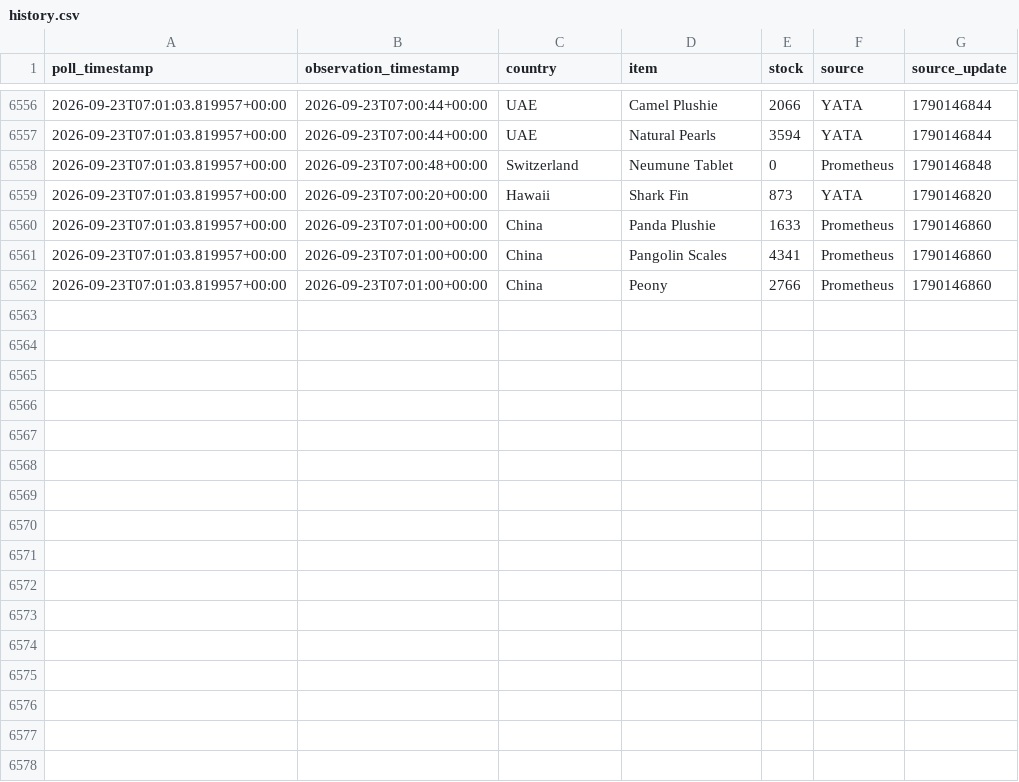
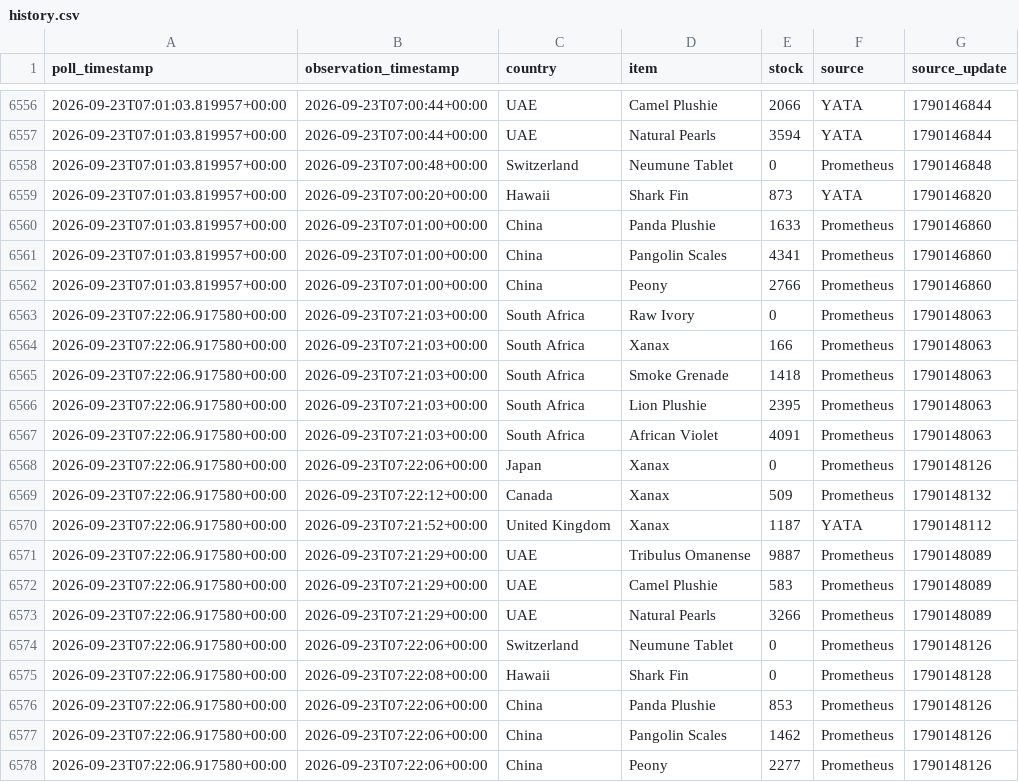
Before and after one commit to hansrsrian/Hans-data-collector, a CSV file: data/history.csv, drawn as a sheet; only a part is shown, gaps mark what is left out.

Commit message:
Data measurement

```diff
--- a/data/history.csv
+++ b/data/history.csv
@@ -6562 +6562,17 @@ poll_timestamp,observation_timestamp,country,item,stock,source,source_update
 2026-09-23T07:01:03.819957+00:00,2026-09-23T07:01:00+00:00,China,Peony,2766,Prometheus,1790146860
+2026-09-23T07:22:06.917580+00:00,2026-09-23T07:21:03+00:00,South Africa,Raw Ivory,0,Prometheus,1790148063
+2026-09-23T07:22:06.917580+00:00,2026-09-23T07:21:03+00:00,South Africa,Xanax,166,Prometheus,1790148063
+2026-09-23T07:22:06.917580+00:00,2026-09-23T07:21:03+00:00,South Africa,Smoke Grenade,1418,Prometheus,1790148063
+2026-09-23T07:22:06.917580+00:00,2026-09-23T07:21:03+00:00,South Africa,Lion Plushie,2395,Prometheus,1790148063
+2026-09-23T07:22:06.917580+00:00,2026-09-23T07:21:03+00:00,South Africa,African Violet,4091,Prometheus,1790148063
+2026-09-23T07:22:06.917580+00:00,2026-09-23T07:22:06+00:00,Japan,Xanax,0,Prometheus,1790148126
+2026-09-23T07:22:06.917580+00:00,2026-09-23T07:22:12+00:00,Canada,Xanax,509,Prometheus,1790148132
+2026-09-23T07:22:06.917580+00:00,2026-09-23T07:21:52+00:00,United Kingdom,Xanax,1187,YATA,1790148112
+2026-09-23T07:22:06.917580+00:00,2026-09-23T07:21:29+00:00,UAE,Tribulus Omanense,9887,Prometheus,1790148089
+2026-09-23T07:22:06.917580+00:00,2026-09-23T07:21:29+00:00,UAE,Camel Plushie,583,Prometheus,1790148089
+2026-09-23T07:22:06.917580+00:00,2026-09-23T07:21:29+00:00,UAE,Natural Pearls,3266,Prometheus,1790148089
+2026-09-23T07:22:06.917580+00:00,2026-09-23T07:22:06+00:00,Switzerland,Neumune Tablet,0,Prometheus,1790148126
+2026-09-23T07:22:06.917580+00:00,2026-09-23T07:22:08+00:00,Hawaii,Shark Fin,0,Prometheus,1790148128
+2026-09-23T07:22:06.917580+00:00,2026-09-23T07:22:06+00:00,China,Panda Plushie,853,Prometheus,1790148126
+2026-09-23T07:22:06.917580+00:00,2026-09-23T07:22:06+00:00,China,Pangolin Scales,1462,Prometheus,1790148126
+2026-09-23T07:22:06.917580+00:00,2026-09-23T07:22:06+00:00,China,Peony,2277,Prometheus,1790148126
```
Also changed, not shown: data/source_health.csv, data/transitions.csv, 3 other files.
